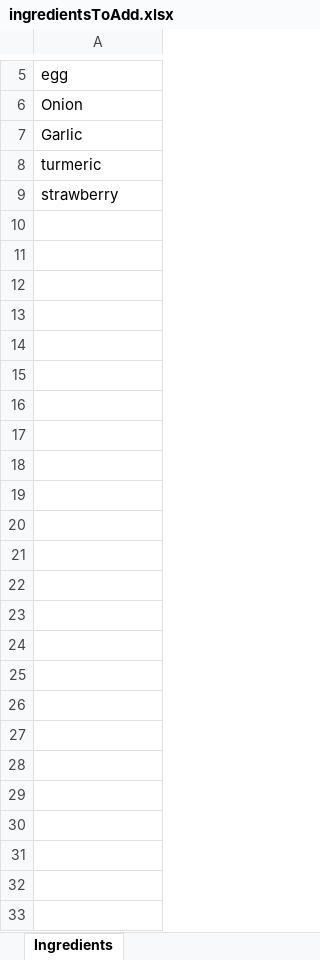
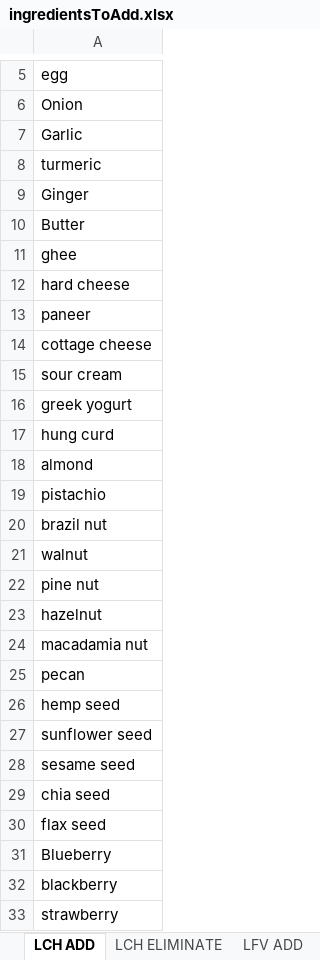
Before and after one commit to NilaPrabhu6/tarladalal-playwright-Hackathon, an Excel workbook: data/ingredientsToAdd.xlsx, sheet LCH ADD, drawn as a sheet; only a part is shown, gaps mark what is left out; values as stored, in another font and other column widths than the file's, no borders; table styles not drawn; the diff names each change by its address in the sheet, - before the commit and + after, or states it on an @@ line.

```diff
--- a/data/ingredientsToAdd.xlsx (sheet LCH ADD)
+++ b/data/ingredientsToAdd.xlsx (sheet LCH ADD)
-sheet tab: Ingredients
+sheet tab: LCH ADD
+sheet tab: LCH ELIMINATE
+sheet tab: LFV ADD
+row 9: Ginger
+row 10: Butter
+row 11: ghee
+row 12: hard cheese
+row 13: paneer
+row 14: cottage cheese
+row 15: sour cream
+row 16: greek yogurt
+row 17: hung curd
+row 18: almond
+row 19: pistachio
+row 20: brazil nut
+row 21: walnut
+row 22: pine nut
+row 23: hazelnut
+row 24: macadamia nut
+row 25: pecan
+row 26: hemp seed
+row 27: sunflower seed
+row 28: sesame seed
+row 29: chia seed
+row 30: flax seed
+row 31: Blueberry
+row 32: blackberry
```
Also changed, not shown: other sheet tabs, 20 other files.
